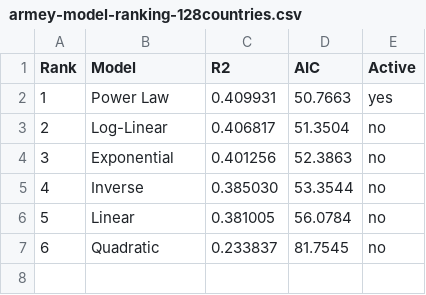
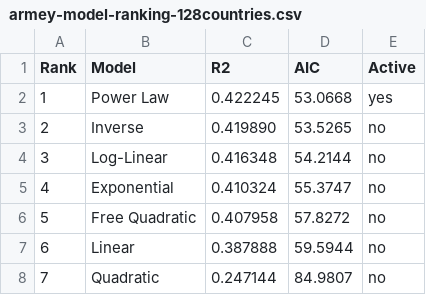
Before and after one commit to julienreszka/julienreszka.github.io, a CSV file: economic-simulator/armey-model-ranking-128countries.csv, drawn as a sheet; removed rows and columns are numbered as before the commit, all else as after; the diff names each change by its address in the sheet, - before the commit and + after, or states it on an @@ line.

Commit message:
fix: update model rankings with corrected R² and AIC values for accuracy

```diff
--- a/economic-simulator/armey-model-ranking-128countries.csv
+++ b/economic-simulator/armey-model-ranking-128countries.csv
-C2 (R2): 0.409931
+C2 (R2): 0.422245
-D2 (AIC): 50.7663
+D2 (AIC): 53.0668
+row 3: 2 | Inverse | 0.419890 | 53.5265 | no
@@ column A (Rank) renumbered from row 4 down @@
-C4 (R2): 0.406817
+C4 (R2): 0.416348
-D4 (AIC): 51.3504
+D4 (AIC): 54.2144
-C5 (R2): 0.401256
+C5 (R2): 0.410324
-D5 (AIC): 52.3863
+D5 (AIC): 55.3747
-row 5: 4 | Inverse | 0.385030 | 53.3544 | no
+row 6: 5 | Free Quadratic | 0.407958 | 57.8272 | no
-C7 (R2): 0.381005
+C7 (R2): 0.387888
-D7 (AIC): 56.0784
+D7 (AIC): 59.5944
-C8 (R2): 0.233837
+C8 (R2): 0.247144
-D8 (AIC): 81.7545
+D8 (AIC): 84.9807
```
Also changed, not shown: 1 other file.
